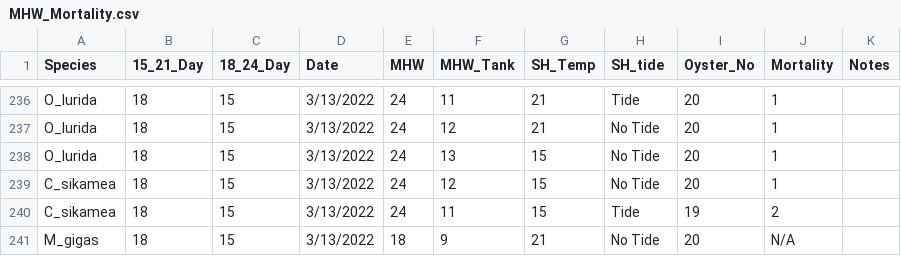
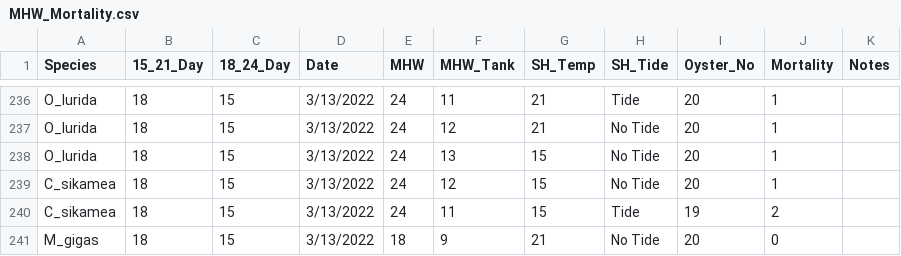
Before and after one commit to priyology/Ch1_Lab22_Diss, a CSV file: data/Mortality/MHW_Mortality.csv, drawn as a sheet; only a part is shown, gaps mark what is left out; the diff names each change by its address in the sheet, - before the commit and + after, or states it on an @@ line.

```diff
--- a/data/Mortality/MHW_Mortality.csv
+++ b/data/Mortality/MHW_Mortality.csv
-H1: SH_tide
+H1: SH_Tide
-J241 (Mortality): N/A
+J241 (Mortality): 0
```
Also changed, not shown: data/Mortality/SH_Mortality.csv, 18 other files.
